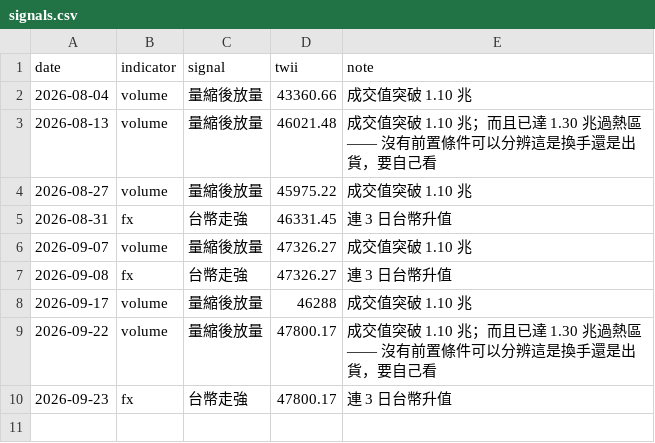
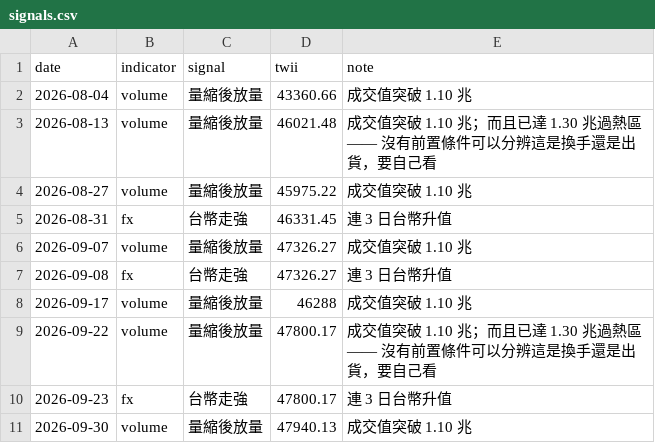
Before and after one commit to kafutw/remote-control, a CSV file: data/signals.csv, drawn as a sheet.

```diff
--- a/data/signals.csv
+++ b/data/signals.csv
@@ -10 +10,2 @@ date,indicator,signal,twii,note
 2026-09-23,fx,台幣走強,47800.17,連 3 日台幣升值
+2026-09-30,volume,量縮後放量,47940.13,成交值突破 1.10 兆
```
Also changed, not shown: data/turnover.csv, 2 other files.
